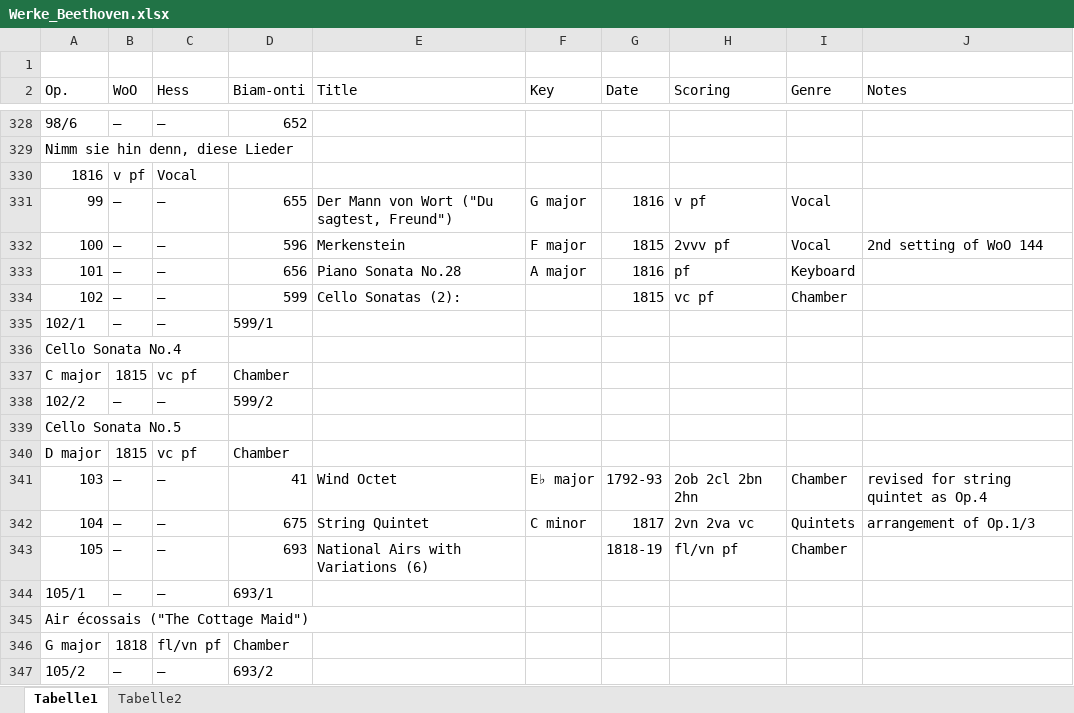
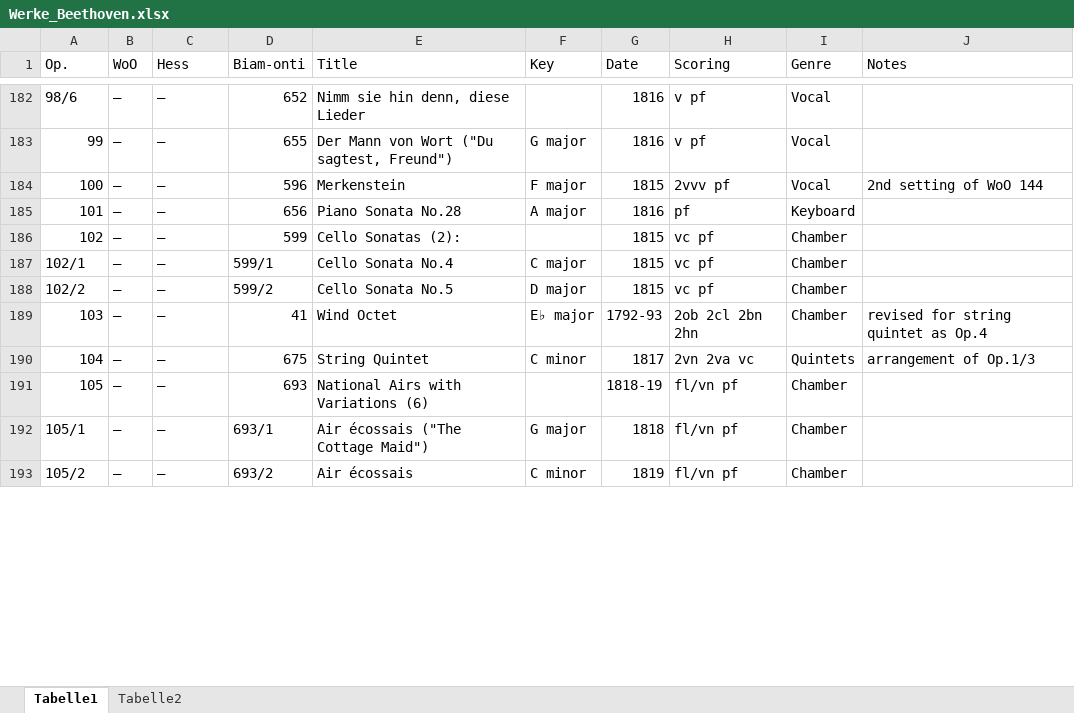
Before and after one commit to katrinnidzwetzki/cas-ddj, an Excel workbook: xxx_Musikprojekt/Werke_Beethoven.xlsx, sheet Tabelle1, drawn as a sheet; only a part is shown, gaps mark what is left out; values as stored, in another font and other column widths than the file's, no cell formats; removed rows and columns are numbered as before the commit, all else as after; the diff covers the shown part only; the diff names each change by its address in the sheet, - before the commit and + after, or states it on an @@ line.

```diff
--- a/xxx_Musikprojekt/Werke_Beethoven.xlsx (sheet Tabelle1)
+++ b/xxx_Musikprojekt/Werke_Beethoven.xlsx (sheet Tabelle1)
-row 1: (empty)
-E182 (Title): (empty)
+E182 (Title): Nimm sie hin denn, diese Lieder
-G182 (Date): (empty)
+G182 (Date): 1816
-H182 (Scoring): (empty)
+H182 (Scoring): v pf
-I182 (Genre): (empty)
+I182 (Genre): Vocal
-row 329: Nimm sie hin denn, diese Lieder
-row 330: 1816 | v pf | Vocal
-E187 (Title): (empty)
+E187 (Title): Cello Sonata No.4
-F187 (Key): (empty)
+F187 (Key): C major
-G187 (Date): (empty)
+G187 (Date): 1815
-H187 (Scoring): (empty)
+H187 (Scoring): vc pf
-I187 (Genre): (empty)
+I187 (Genre): Chamber
-row 336: Cello Sonata No.4
-row 337: C major | 1815 | vc pf | Chamber
-E188 (Title): (empty)
+E188 (Title): Cello Sonata No.5
-F188 (Key): (empty)
+F188 (Key): D major
-G188 (Date): (empty)
+G188 (Date): 1815
-H188 (Scoring): (empty)
+H188 (Scoring): vc pf
-I188 (Genre): (empty)
+I188 (Genre): Chamber
-row 339: Cello Sonata No.5
-row 340: D major | 1815 | vc pf | Chamber
-E192 (Title): (empty)
+E192 (Title): Air écossais ("The Cottage Maid")
-F192 (Key): (empty)
+F192 (Key): G major
-G192 (Date): (empty)
+G192 (Date): 1818
-H192 (Scoring): (empty)
+H192 (Scoring): fl/vn pf
-I192 (Genre): (empty)
+I192 (Genre): Chamber
-row 345: Air écossais ("The Cottage Maid")
-row 346: G major | 1818 | fl/vn pf | Chamber
-E193 (Title): (empty)
+E193 (Title): Air écossais
-F193 (Key): (empty)
+F193 (Key): C minor
-G193 (Date): (empty)
+G193 (Date): 1819
-H193 (Scoring): (empty)
+H193 (Scoring): fl/vn pf
-I193 (Genre): (empty)
+I193 (Genre): Chamber
```
Also changed, not shown: 1 added row, 293 removed rows and 699 edited cells elsewhere in this sheet, cell formats, 4 other files.
